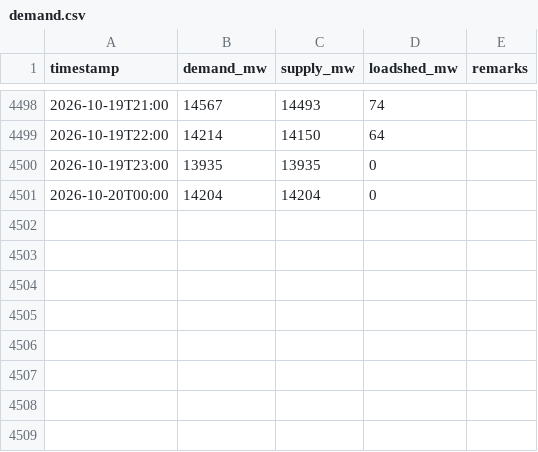
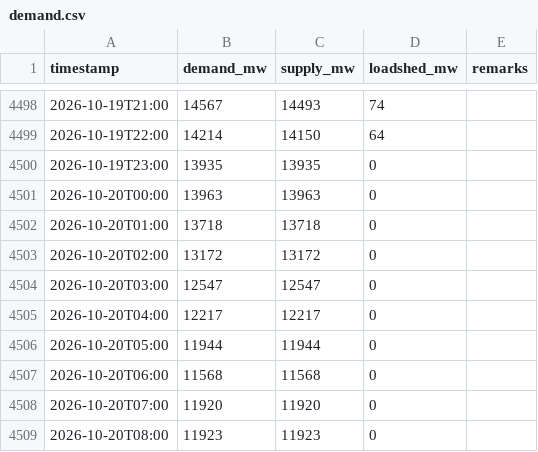
Before and after one commit to dhrupo/loadshedding-bd, a CSV file: data/demand.csv, drawn as a sheet; only a part is shown, gaps mark what is left out.

```diff
--- a/data/demand.csv
+++ b/data/demand.csv
@@ -4500,2 +4500,10 @@ timestamp,demand_mw,supply_mw,loadshed_mw,remarks
 2026-10-19T23:00,13935,13935,0,
-2026-10-20T00:00,14204,14204,0,
+2026-10-20T00:00,13963,13963,0,
+2026-10-20T01:00,13718,13718,0,
+2026-10-20T02:00,13172,13172,0,
+2026-10-20T03:00,12547,12547,0,
+2026-10-20T04:00,12217,12217,0,
+2026-10-20T05:00,11944,11944,0,
+2026-10-20T06:00,11568,11568,0,
+2026-10-20T07:00,11920,11920,0,
+2026-10-20T08:00,11923,11923,0,
```
Also changed, not shown: data/bmd_forecast.csv, data/generation.csv, 3 other files.
